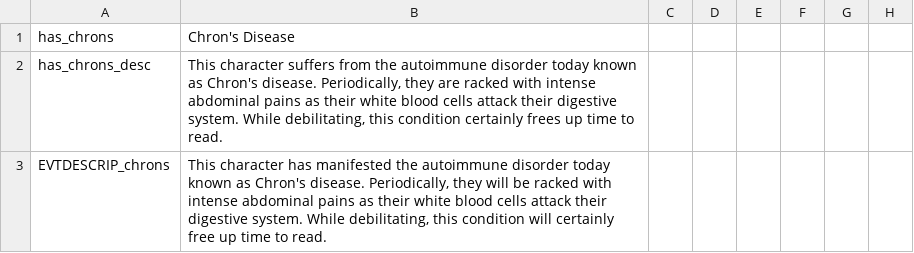
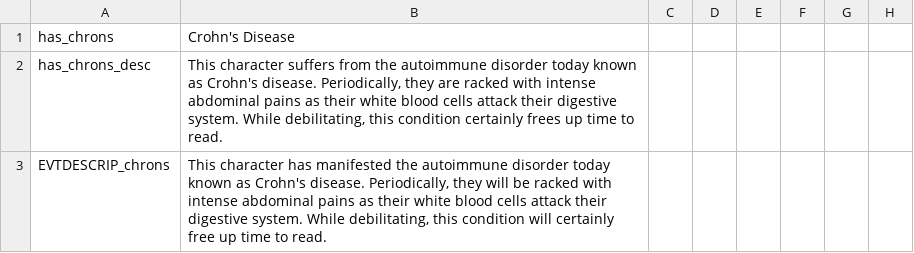
Before and after one commit to stonengineer-zz/historical-anglo-saxons, a CSV file: localisation/chrons.csv, drawn as a sheet; only a part is shown; the diff names each change by its address in the sheet, - before the commit and + after, or states it on an @@ line.

Commit message:
fixed mercian invasion, added bloodlines, and spelled Crohn's correctly

```diff
--- a/localisation/chrons.csv
+++ b/localisation/chrons.csv
-B1: Chron's Disease
+B1: Crohn's Disease
-B2: …known as Chron's disease. Periodically,…
+B2: …known as Crohn's disease. Periodically,…
-B3: …known as Chron's disease. Periodically,…
+B3: …known as Crohn's disease. Periodically,…
```
Also changed, not shown: 4 other files.
